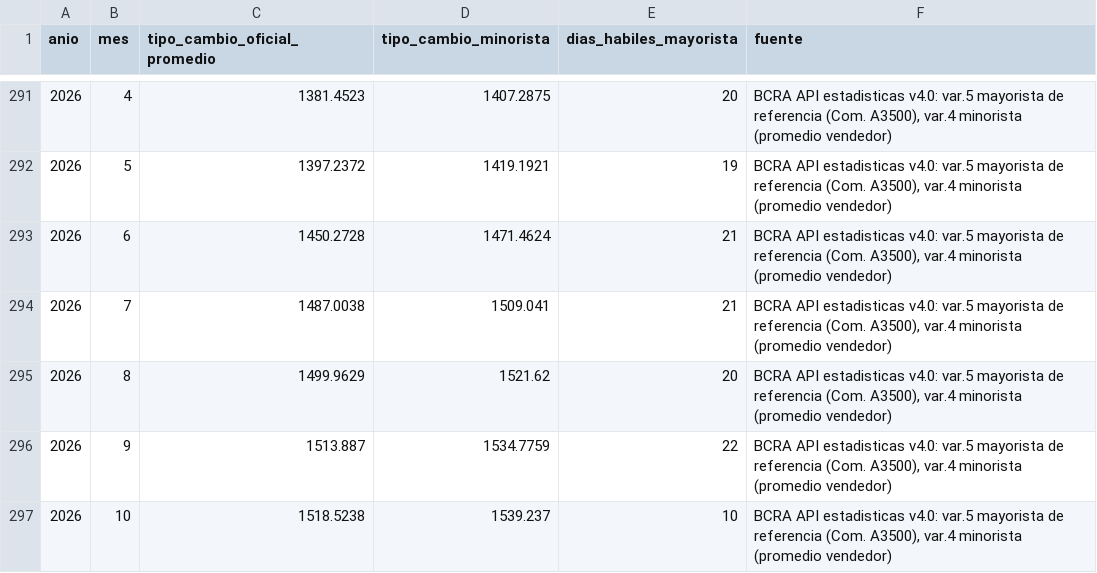
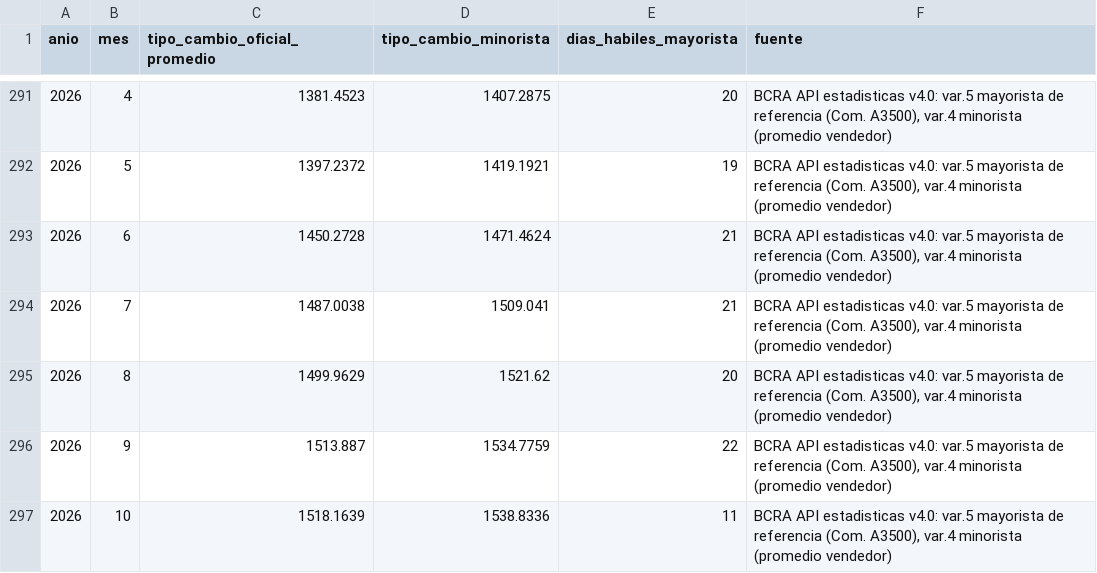
Before and after one commit to unllamas/mendoza-transparente, a CSV file: data/processed/indices/tipo_cambio_mensual.csv, drawn as a sheet; only a part is shown, gaps mark what is left out.

```diff
--- a/data/processed/indices/tipo_cambio_mensual.csv
+++ b/data/processed/indices/tipo_cambio_mensual.csv
@@ -296,2 +296,2 @@ anio,mes,tipo_cambio_oficial_promedio,tipo_cambio_minorista,dias_habiles_mayoris
 2026,9,1513.887,1534.7759,22,"BCRA API estadisticas v4.0: var.5 mayorista de referencia (Com. A3500), var.4 minorista (promedio vendedor)"
-2026,10,1518.5238,1539.237,10,"BCRA API estadisticas v4.0: var.5 mayorista de referencia (Com. A3500), var.4 minorista (promedio vendedor)"
+2026,10,1518.1639,1538.8336,11,"BCRA API estadisticas v4.0: var.5 mayorista de referencia (Com. A3500), var.4 minorista (promedio vendedor)"
```
Also changed, not shown: 3 other files.
